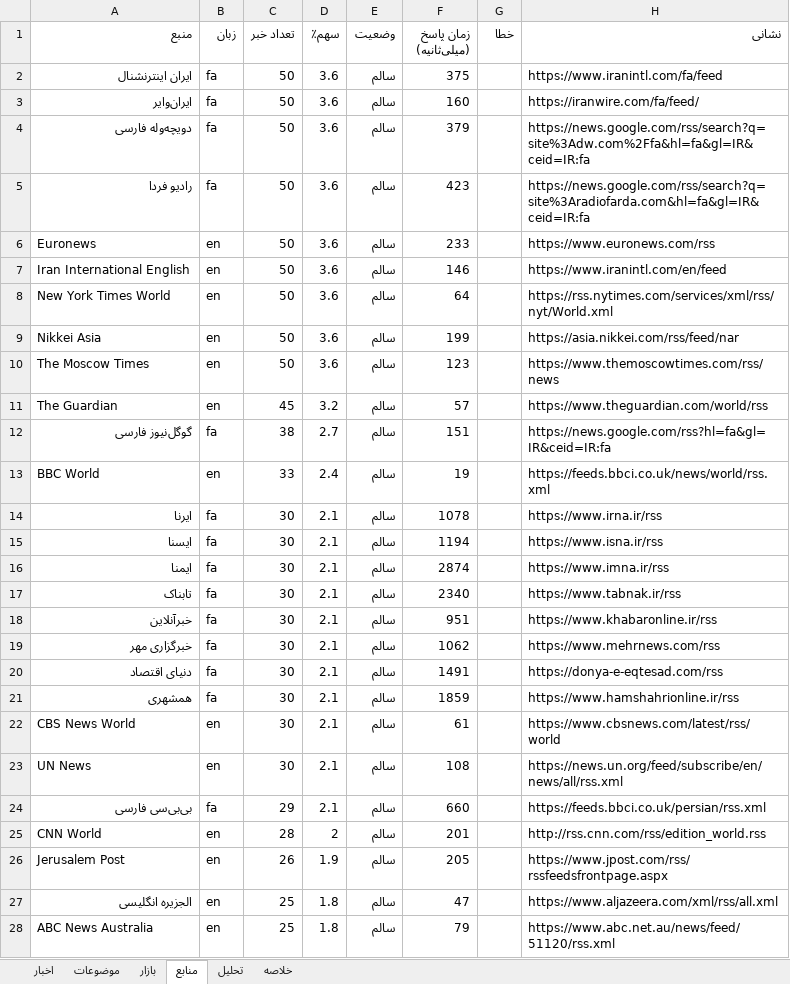
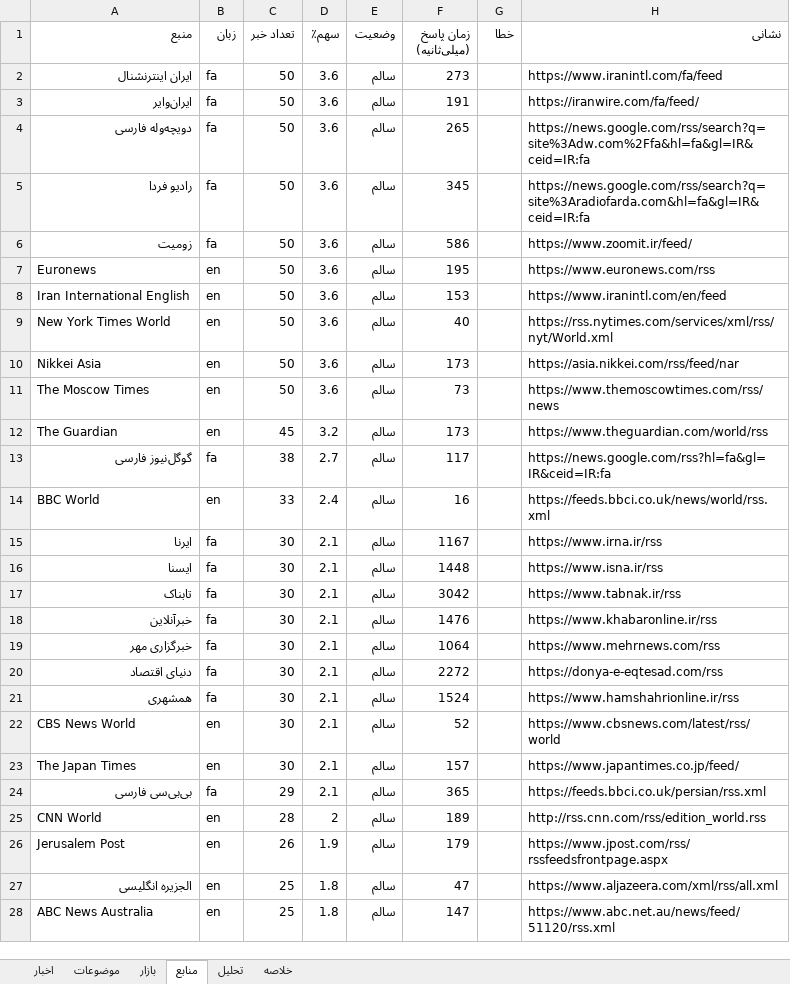
Before and after one commit to legolasoriginall/news-radar, an Excel workbook: news.xlsx, sheet منابع, drawn as a sheet; only a part is shown; values as stored, in another font and other column widths than the file's, no borders; removed rows and columns are numbered as before the commit, all else as after; the diff covers the shown part only; the diff names each change by its address in the sheet, - before the commit and + after, or states it on an @@ line.

```diff
--- a/news.xlsx (sheet منابع)
+++ b/news.xlsx (sheet منابع)
-F2 (زمان پاسخ (میلی‌ثانیه)): 375
+F2 (زمان پاسخ (میلی‌ثانیه)): 273
-F3 (زمان پاسخ (میلی‌ثانیه)): 160
+F3 (زمان پاسخ (میلی‌ثانیه)): 191
-F4 (زمان پاسخ (میلی‌ثانیه)): 379
+F4 (زمان پاسخ (میلی‌ثانیه)): 265
-F5 (زمان پاسخ (میلی‌ثانیه)): 423
+F5 (زمان پاسخ (میلی‌ثانیه)): 345
+row 6: زومیت | fa | 50 | 3.6 | سالم | 586 |  | https://www.zoomit.ir/feed/
-F7 (زمان پاسخ (میلی‌ثانیه)): 233
+F7 (زمان پاسخ (میلی‌ثانیه)): 195
-F8 (زمان پاسخ (میلی‌ثانیه)): 146
+F8 (زمان پاسخ (میلی‌ثانیه)): 153
-F9 (زمان پاسخ (میلی‌ثانیه)): 64
+F9 (زمان پاسخ (میلی‌ثانیه)): 40
-F10 (زمان پاسخ (میلی‌ثانیه)): 199
+F10 (زمان پاسخ (میلی‌ثانیه)): 173
-F11 (زمان پاسخ (میلی‌ثانیه)): 123
+F11 (زمان پاسخ (میلی‌ثانیه)): 73
-F12 (زمان پاسخ (میلی‌ثانیه)): 57
+F12 (زمان پاسخ (میلی‌ثانیه)): 173
-F13 (زمان پاسخ (میلی‌ثانیه)): 151
+F13 (زمان پاسخ (میلی‌ثانیه)): 117
-F14 (زمان پاسخ (میلی‌ثانیه)): 19
+F14 (زمان پاسخ (میلی‌ثانیه)): 16
-F15 (زمان پاسخ (میلی‌ثانیه)): 1078
+F15 (زمان پاسخ (میلی‌ثانیه)): 1167
-F16 (زمان پاسخ (میلی‌ثانیه)): 1194
+F16 (زمان پاسخ (میلی‌ثانیه)): 1448
-row 16: ایمنا | fa | 30 | 2.1 | سالم | 2874 |  | https://www.imna.ir/rss
-F17 (زمان پاسخ (میلی‌ثانیه)): 2340
+F17 (زمان پاسخ (میلی‌ثانیه)): 3042
-F18 (زمان پاسخ (میلی‌ثانیه)): 951
+F18 (زمان پاسخ (میلی‌ثانیه)): 1476
-F19 (زمان پاسخ (میلی‌ثانیه)): 1062
+F19 (زمان پاسخ (میلی‌ثانیه)): 1064
-F20 (زمان پاسخ (میلی‌ثانیه)): 1491
+F20 (زمان پاسخ (میلی‌ثانیه)): 2272
-F21 (زمان پاسخ (میلی‌ثانیه)): 1859
+F21 (زمان پاسخ (میلی‌ثانیه)): 1524
-F22 (زمان پاسخ (میلی‌ثانیه)): 61
+F22 (زمان پاسخ (میلی‌ثانیه)): 52
-A23 (منبع): UN News
+A23 (منبع): The Japan Times
-F23 (زمان پاسخ (میلی‌ثانیه)): 108
+F23 (زمان پاسخ (میلی‌ثانیه)): 157
-H23 (نشانی): https://news.un.org/feed/subscribe/en/news/all/rss.xml
+H23 (نشانی): https://www.japantimes.co.jp/feed/
-F24 (زمان پاسخ (میلی‌ثانیه)): 660
+F24 (زمان پاسخ (میلی‌ثانیه)): 365
-F25 (زمان پاسخ (میلی‌ثانیه)): 201
+F25 (زمان پاسخ (میلی‌ثانیه)): 189
-F26 (زمان پاسخ (میلی‌ثانیه)): 205
+F26 (زمان پاسخ (میلی‌ثانیه)): 179
-F28 (زمان پاسخ (میلی‌ثانیه)): 79
+F28 (زمان پاسخ (میلی‌ثانیه)): 147
```
Also changed, not shown: 3 added rows, 3 removed rows and 30 edited cells elsewhere in this sheet, sheet اخبار, sheet موضوعات, sheet تحلیل, sheet خلاصه, sheet بازار, 9 other files.
